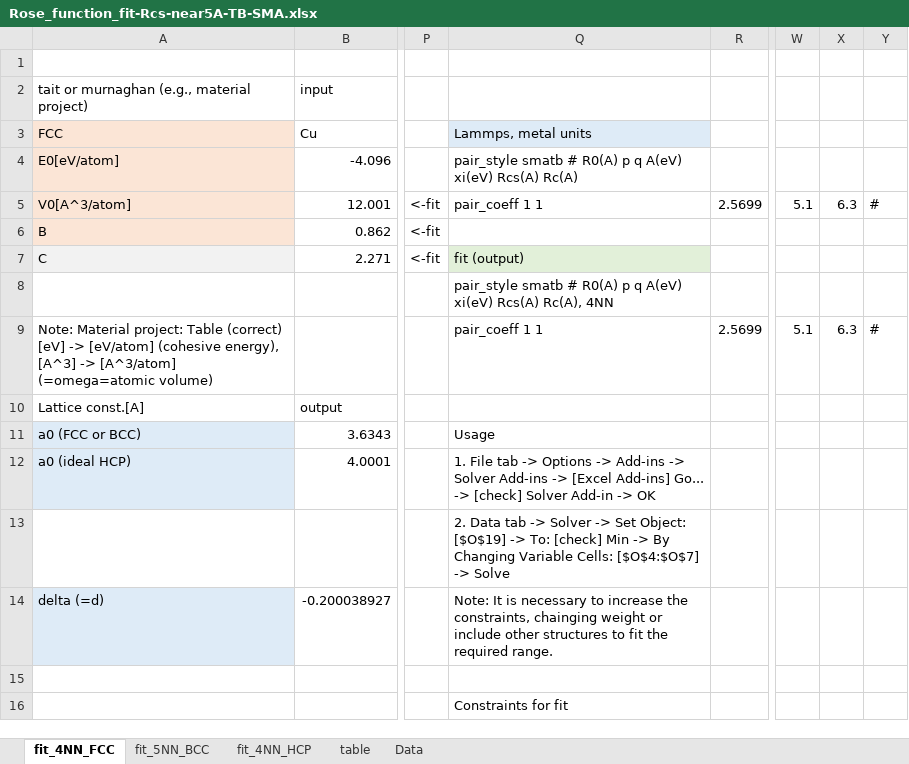
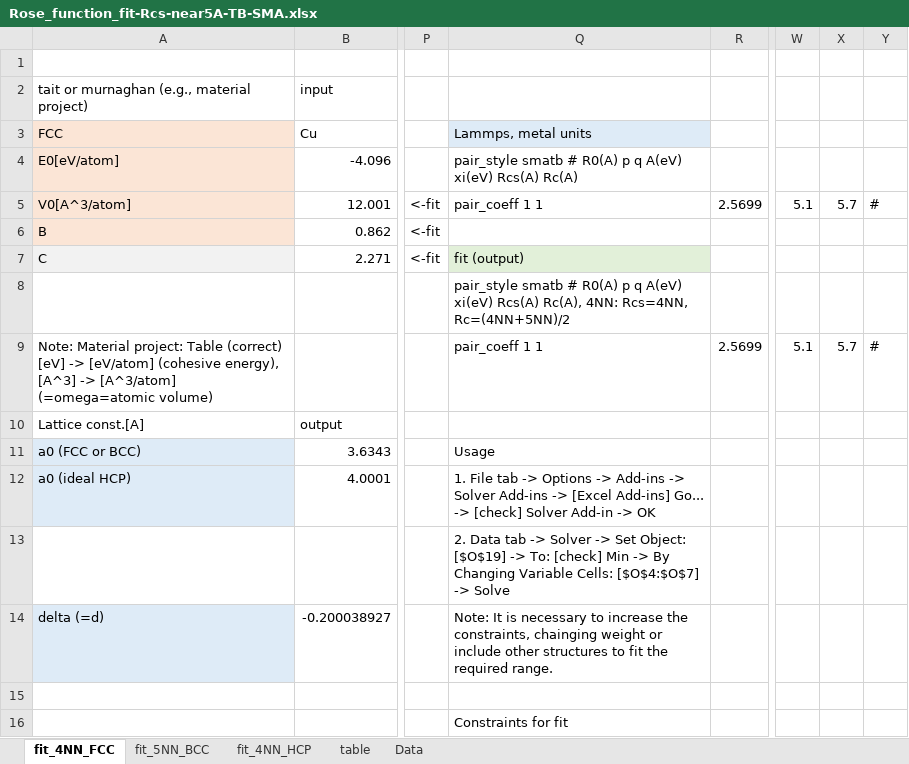
Before and after one commit to by-student-2017/lammps_education_metal_win, an Excel workbook: potentials/smatb/Rose_function_fit-Rcs-near5A-TB-SMA.xlsx, sheet fit_4NN_FCC, drawn as a sheet; only a part is shown, gaps mark what is left out; values as stored, in another font and other column widths than the file's, no borders; charts and pictures not drawn; the diff names each change by its address in the sheet, - before the commit and + after, or states it on an @@ line.

```diff
--- a/potentials/smatb/Rose_function_fit-Rcs-near5A-TB-SMA.xlsx (sheet fit_4NN_FCC)
+++ b/potentials/smatb/Rose_function_fit-Rcs-near5A-TB-SMA.xlsx (sheet fit_4NN_FCC)
-X5: 6.3
+X5: 5.7
-Q8: …Rcs(A) Rc(A), 4NN
+Q8: …Rcs(A) Rc(A), 4NN: Rcs=4NN, Rc=(4NN+5NN)/2
-X9: 6.3
+X9: 5.7
```
Also changed, not shown: sheet fit_5NN_BCC, sheet fit_4NN_HCP, charts or pictures, 1 other file.
